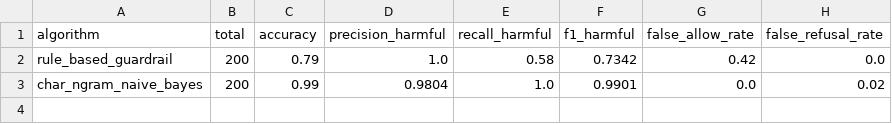
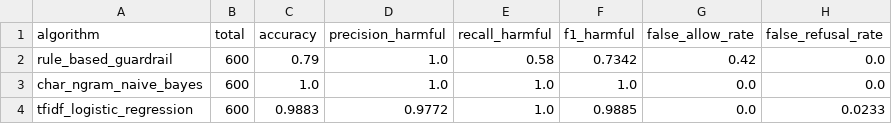
Before and after one commit to ChanWoong1014/koguard-mini, a CSV file: reports/algorithm_comparison.csv, drawn as a sheet.

```diff
--- a/reports/algorithm_comparison.csv
+++ b/reports/algorithm_comparison.csv
@@ -1,3 +1,4 @@
 algorithm,total,accuracy,precision_harmful,recall_harmful,f1_harmful,false_allow_rate,false_refusal_rate
-rule_based_guardrail,200,0.79,1.0,0.58,0.7342,0.42,0.0
-char_ngram_naive_bayes,200,0.99,0.9804,1.0,0.9901,0.0,0.02
+rule_based_guardrail,600,0.79,1.0,0.58,0.7342,0.42,0.0
+char_ngram_naive_bayes,600,1.0,1.0,1.0,1.0,0.0,0.0
+tfidf_logistic_regression,600,0.9883,0.9772,1.0,0.9885,0.0,0.0233
```
Also changed, not shown: reports/challenge_algorithm_comparison.csv, reports/errors.csv, 51 other files.
